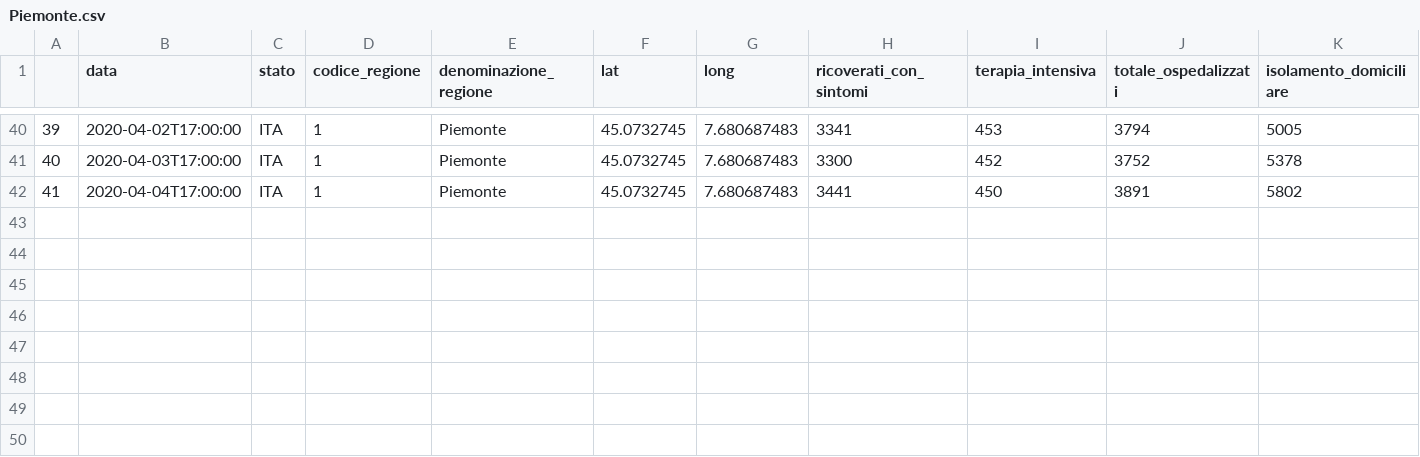
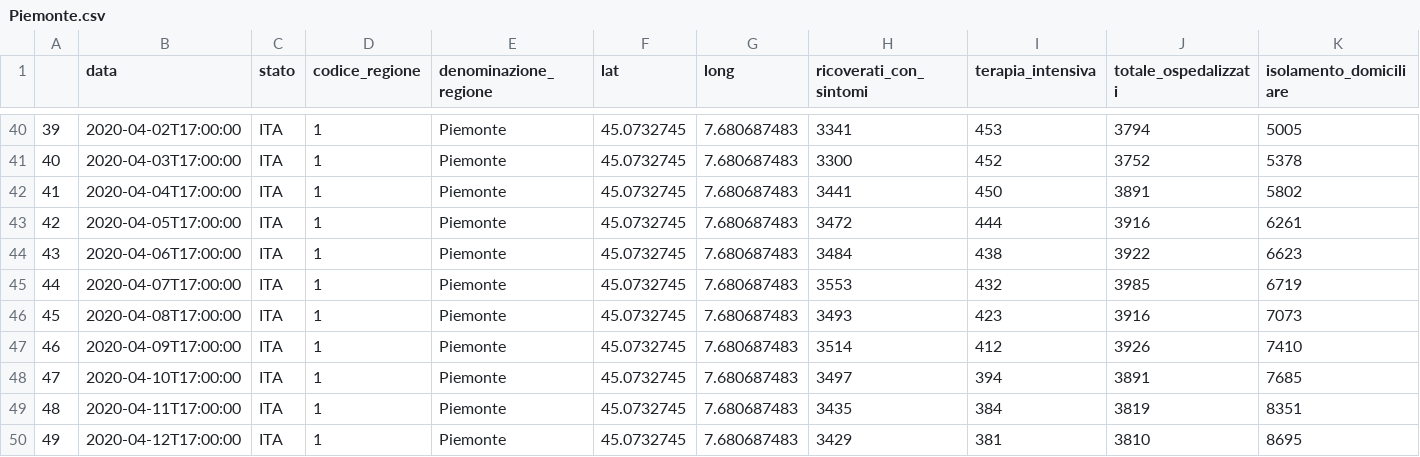
Before and after one commit to ascala/MyMyCovid19, a CSV file: Italy/Piemonte.csv, drawn as a sheet; only a part is shown, gaps mark what is left out; rows hold the shown columns only; the diff names each change by its address in the sheet, - before the commit and + after, or states it on an @@ line.

```diff
--- a/Italy/Piemonte.csv
+++ b/Italy/Piemonte.csv
+row 43: 42 | 2020-04-05T17:00:00 | ITA | 1 | Piemonte | 45.0732745 | 7.680687483 | 3472 | 444 | 3916 | 6261
+row 44: 43 | 2020-04-06T17:00:00 | ITA | 1 | Piemonte | 45.0732745 | 7.680687483 | 3484 | 438 | 3922 | 6623
+row 45: 44 | 2020-04-07T17:00:00 | ITA | 1 | Piemonte | 45.0732745 | 7.680687483 | 3553 | 432 | 3985 | 6719
+row 46: 45 | 2020-04-08T17:00:00 | ITA | 1 | Piemonte | 45.0732745 | 7.680687483 | 3493 | 423 | 3916 | 7073
+row 47: 46 | 2020-04-09T17:00:00 | ITA | 1 | Piemonte | 45.0732745 | 7.680687483 | 3514 | 412 | 3926 | 7410
+row 48: 47 | 2020-04-10T17:00:00 | ITA | 1 | Piemonte | 45.0732745 | 7.680687483 | 3497 | 394 | 3891 | 7685
+row 49: 48 | 2020-04-11T17:00:00 | ITA | 1 | Piemonte | 45.0732745 | 7.680687483 | 3435 | 384 | 3819 | 8351
+row 50: 49 | 2020-04-12T17:00:00 | ITA | 1 | Piemonte | 45.0732745 | 7.680687483 | 3429 | 381 | 3810 | 8695
```
Also changed, not shown: Italy/Emilia Romagna.csv, Italy/Friuli Venezia Giulia.csv, 36 other files.
